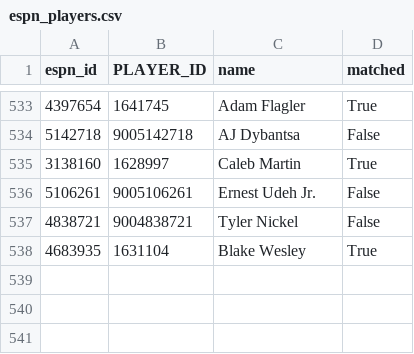
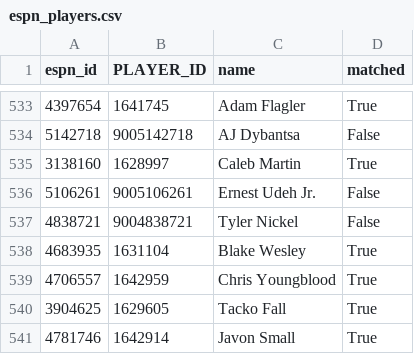
Before and after one commit to abeilke2002/belch-bets, a CSV file: csvs/espn_players.csv, drawn as a sheet; only a part is shown, gaps mark what is left out; the diff names each change by its address in the sheet, - before the commit and + after, or states it on an @@ line.

```diff
--- a/csvs/espn_players.csv
+++ b/csvs/espn_players.csv
+row 539: 4706557 | 1642959 | Chris Youngblood | True
+row 540: 3904625 | 1629605 | Tacko Fall | True
+row 541: 4781746 | 1642914 | Javon Small | True
```
Also changed, not shown: csvs/game_info_2027.csv, odds_model/data/bet_log.csv, 5 other files.
